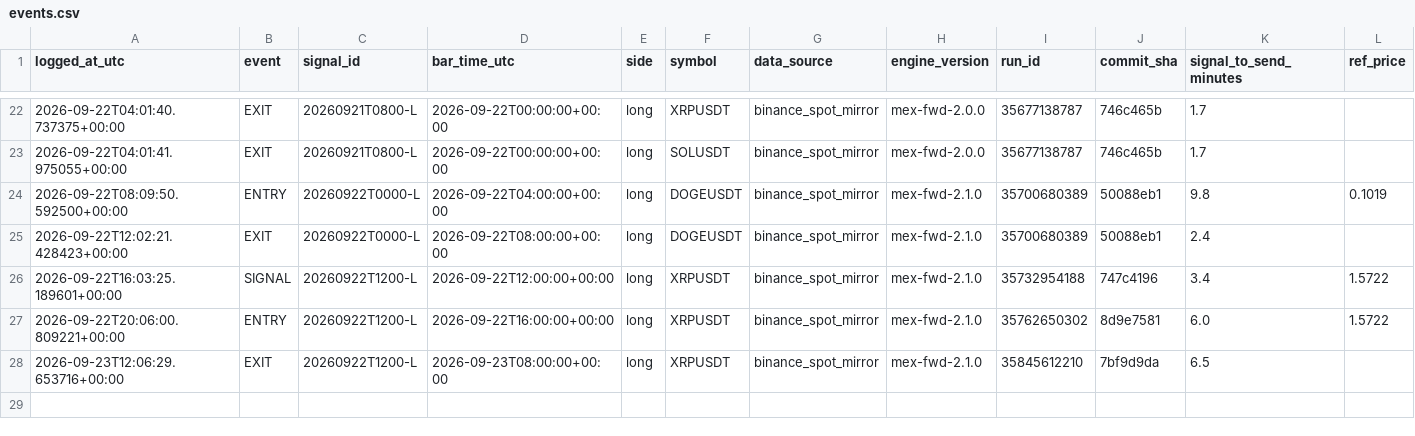
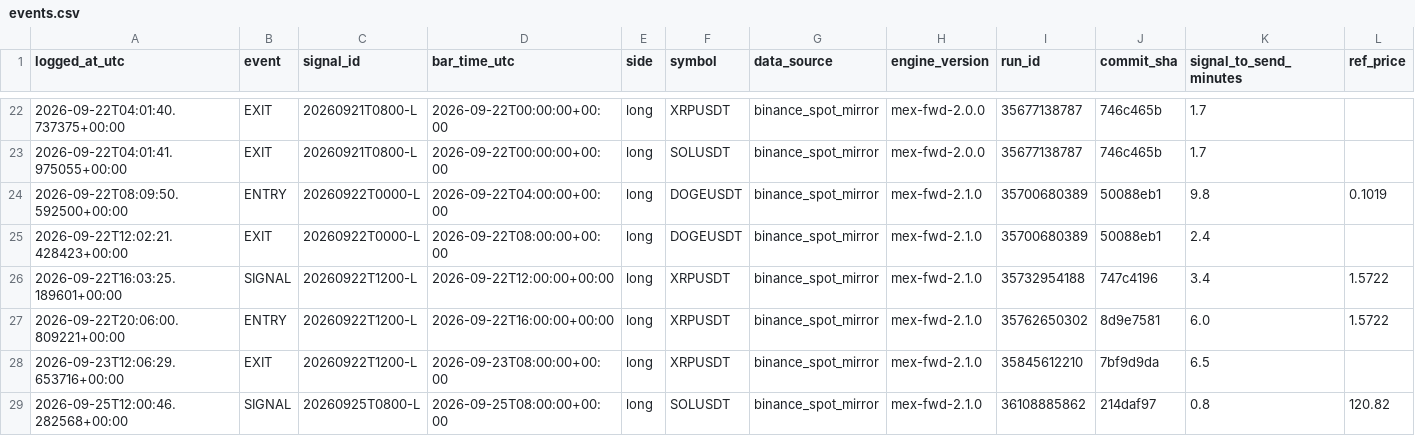
Before and after one commit to daijobudesu69/Crypto-MEX, a CSV file: state/events.csv, drawn as a sheet; only a part is shown, gaps mark what is left out; rows hold the shown columns only; the diff names each change by its address in the sheet, - before the commit and + after, or states it on an @@ line.

```diff
--- a/state/events.csv
+++ b/state/events.csv
+row 29: 2026-09-25T12:00:46.282568+00:00 | SIGNAL | 20260925T0800-L | 2026-09-25T08:00:00+00:00 | long | SOLUSDT | binance_spot_mirror | mex-fwd-2.1.0 | 36108885862 | 214daf97 | 0.8 | 120.82
```
Also changed, not shown: state/runs.csv, 1 other file.
